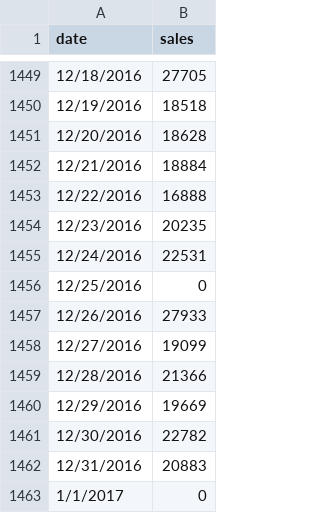
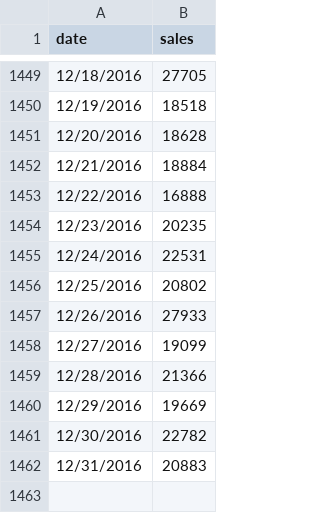
Before and after one commit to agamy5280/gradProjectAPI, a CSV file: personalcare.csv, drawn as a sheet; only a part is shown, gaps mark what is left out.

```diff
--- a/personalcare.csv
+++ b/personalcare.csv
@@ -1455,3 +1455,3 @@ date,sales
 12/24/2016,22531
-12/25/2016,0
+12/25/2016,20802
 12/26/2016,27933
@@ -1462,2 +1462 @@ date,sales
 12/31/2016,20883
-1/1/2017,0
```
Also changed, not shown: bakery.csv, cleaning.csv, 4 other files.
